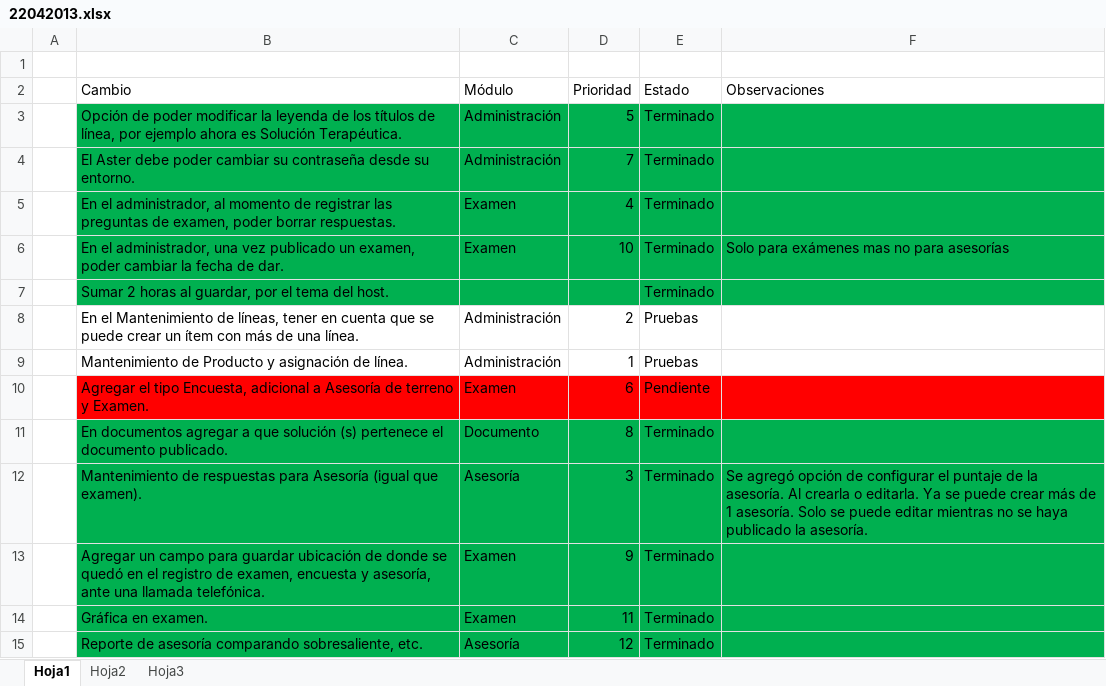
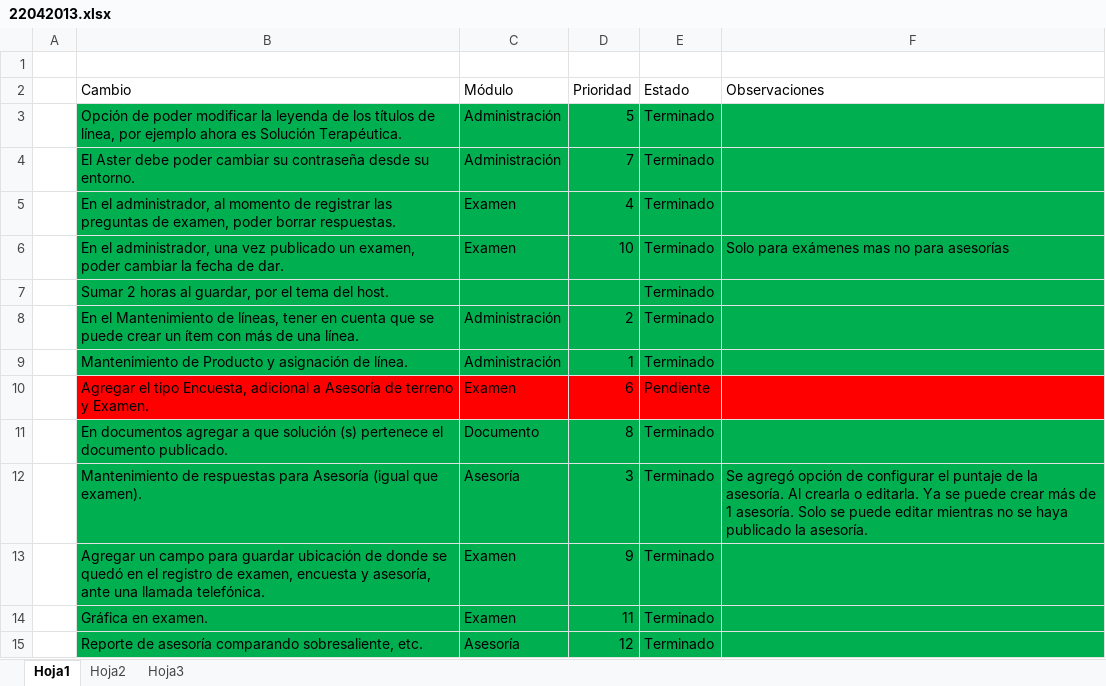
Before and after one commit to abalbin/Tests, an Excel workbook: Docs/Programming/Meetings/22042013.xlsx, sheet Hoja1, drawn as a sheet; values as stored, in another font and other column widths than the file's, no borders; table styles not drawn; the diff names each change by its address in the sheet, - before the commit and + after, or states it on an @@ line.

Commit message:
Examen changes 4.1

```diff
--- a/Docs/Programming/Meetings/22042013.xlsx (sheet Hoja1)
+++ b/Docs/Programming/Meetings/22042013.xlsx (sheet Hoja1)
-B8:F9 fill: none
+B8:F9 fill: #00B050
-E8:E9 (Estado): Pruebas
+E8:E9 (Estado): Terminado
```
